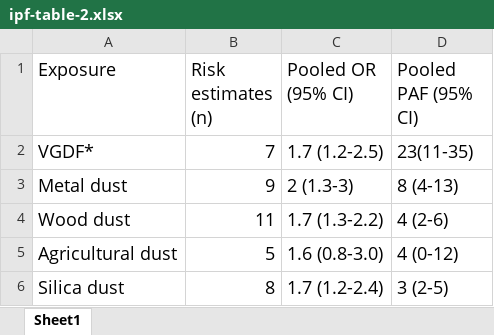
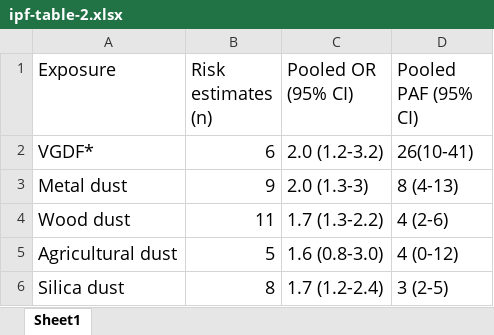
Before and after one commit to drcjar/occ-burden-ipf-and-other-interstitial-pneumonia, an Excel workbook: documents/ipf-table-2.xlsx, sheet Sheet1, drawn as a sheet; values as stored, in another font and other column widths than the file's, no borders; the diff names each change by its address in the sheet, - before the commit and + after, or states it on an @@ line.

```diff
--- a/documents/ipf-table-2.xlsx (sheet Sheet1)
+++ b/documents/ipf-table-2.xlsx (sheet Sheet1)
-B2 (Risk estimates (n)): 7
+B2 (Risk estimates (n)): 6
-C2 (Pooled OR (95% CI)): 1.7 (1.2-2.5)
+C2 (Pooled OR (95% CI)): 2.0 (1.2-3.2)
-D2 (Pooled PAF (95% CI)): 23(11-35)
+D2 (Pooled PAF (95% CI)): 26(10-41)
-C3 (Pooled OR (95% CI)): 2 (1.3-3)
+C3 (Pooled OR (95% CI)): 2.0 (1.3-3)
```
Also changed, not shown: documents/ipf-table-1.xlsx, 30 other files.
